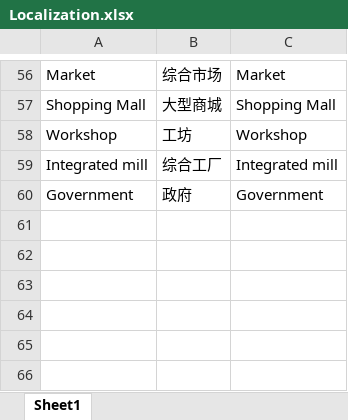
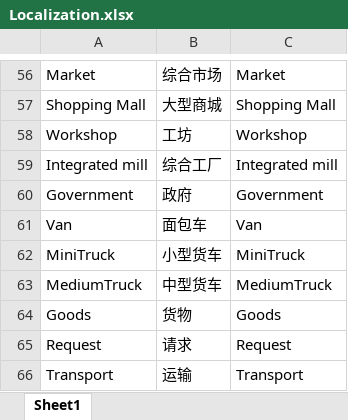
Before and after one commit to FMJ9922/BiShe, an Excel workbook: Assets/Resources/Data/RawData/Localization.xlsx, sheet Sheet1, drawn as a sheet; only a part is shown, gaps mark what is left out; values as stored, in another font and other column widths than the file's, no borders; the diff names each change by its address in the sheet, - before the commit and + after, or states it on an @@ line.

```diff
--- a/Assets/Resources/Data/RawData/Localization.xlsx (sheet Sheet1)
+++ b/Assets/Resources/Data/RawData/Localization.xlsx (sheet Sheet1)
+row 61: Van | 面包车 | Van
+row 62: MiniTruck | 小型货车 | MiniTruck
+row 63: MediumTruck | 中型货车 | MediumTruck
+row 64: Goods | 货物 | Goods
+row 65: Request | 请求 | Request
+row 66: Transport | 运输 | Transport
```
Also changed, not shown: Assets/Resources/Data/RawData/Formula.xlsx, 20 other files.
